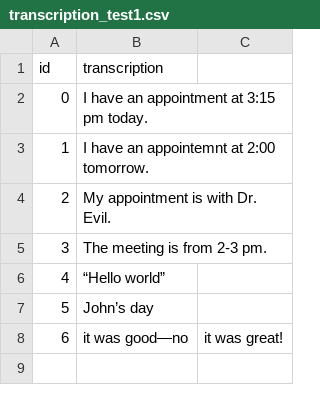
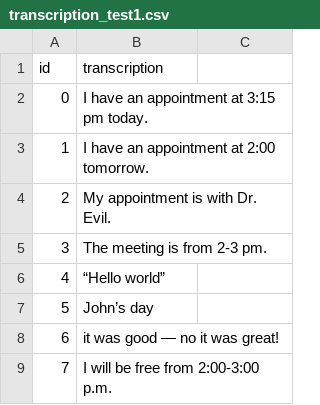
Before and after one commit to kmatton/ASR-Helper, a CSV file: transcription/test_transcriptions/transcription_test1.csv, drawn as a sheet.

```diff
--- a/transcription/test_transcriptions/transcription_test1.csv
+++ b/transcription/test_transcriptions/transcription_test1.csv
@@ -2,3 +2,3 @@ id,transcription
 0,I have an appointment at 3:15 pm today.
-1,I have an appointemnt at 2:00 tomorrow.
+1,I have an appointment at 2:00 tomorrow.
 2,My appointment is with Dr. Evil.
@@ -7,2 +7,3 @@ id,transcription
 5,John’s day
-6,it was good—no, it was great!
+6,it was good — no it was great!
+7,I will be free from 2:00-3:00 p.m.
```
Also changed, not shown: 2 other files.
